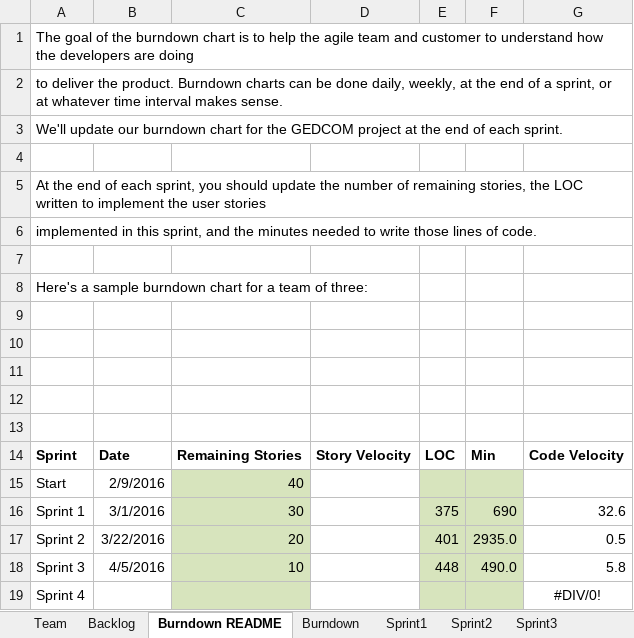
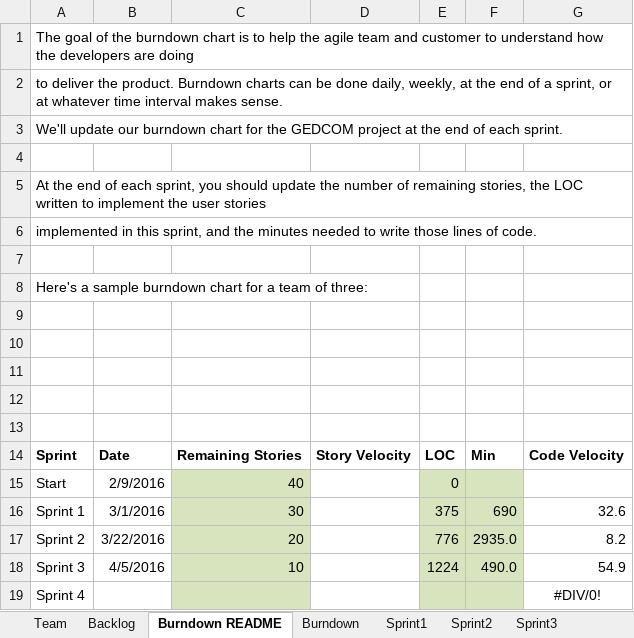
Before and after one commit to vyom-shah/CS555_Final_Project, an Excel workbook: FinalProject/Excel Sheet/Team_DhruvalKunjNihirVyomYash_Report.xlsx, sheet Burndown README, drawn as a sheet; values as stored, in another font and other column widths than the file's, no borders; charts and pictures not drawn; the diff names each change by its address in the sheet, - before the commit and + after, or states it on an @@ line.

```diff
--- a/FinalProject/Excel Sheet/Team_DhruvalKunjNihirVyomYash_Report.xlsx (sheet Burndown README)
+++ b/FinalProject/Excel Sheet/Team_DhruvalKunjNihirVyomYash_Report.xlsx (sheet Burndown README)
-E15: (empty)
+E15: 0
-E17: 401
+E17: 776
-G17: 0.5
+G17: 8.2
-E18: 448
+E18: 1224
-G18: 5.8
+G18: 54.9
```
Also changed, not shown: sheet Burndown, 1 other file.
